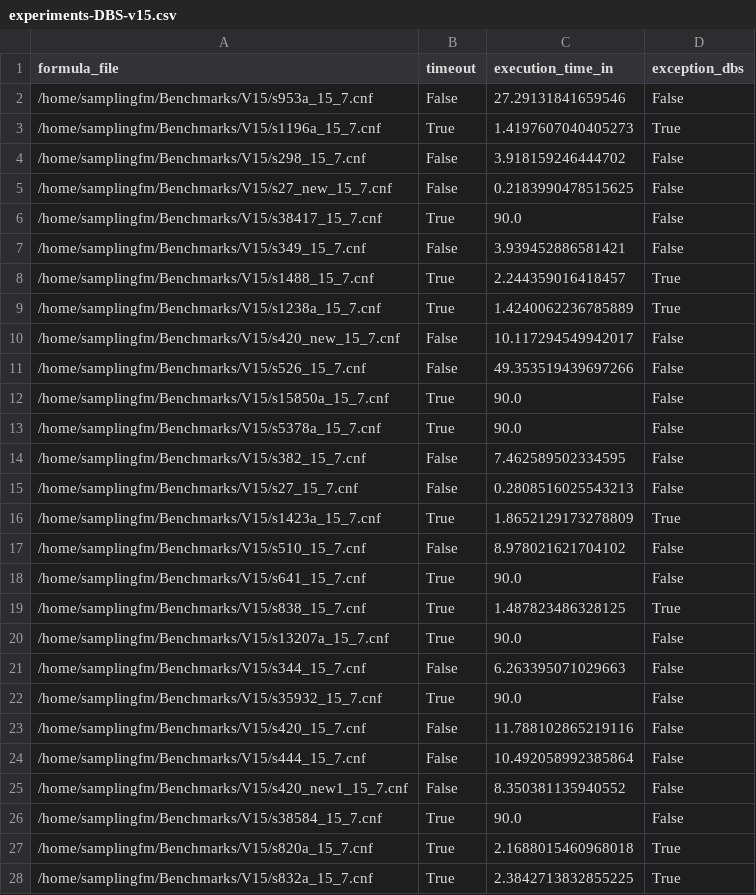
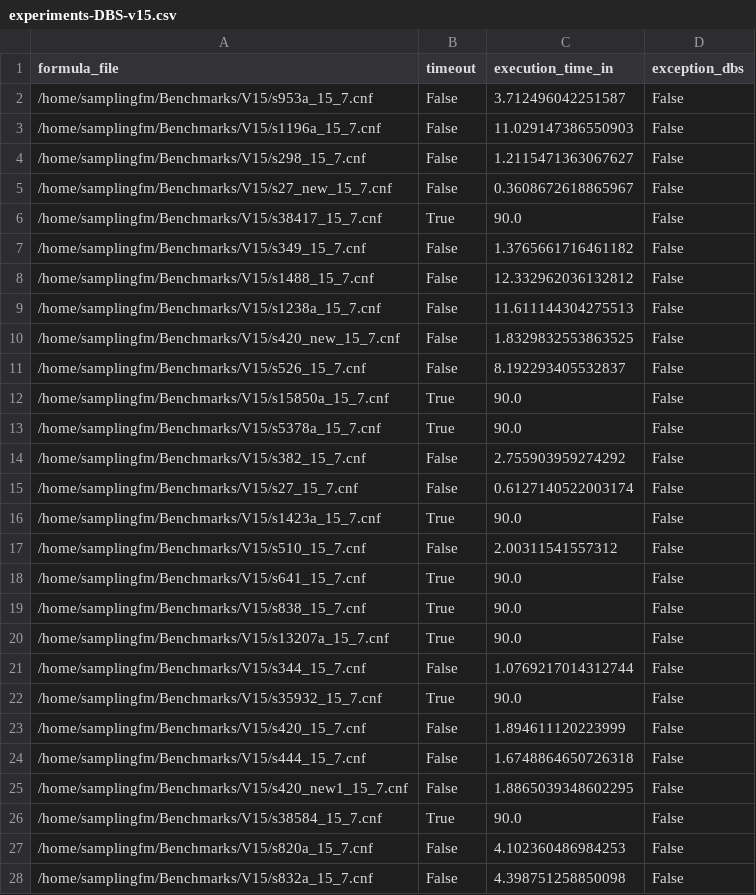
Before and after one commit to FAMILIAR-project/usampling-exp, a CSV file: usampling-data/results-timeout90/experiments-DBS-v15.csv, drawn as a sheet; only a part is shown; the diff covers the shown part only.

```diff
--- a/usampling-data/results-timeout90/experiments-DBS-v15.csv
+++ b/usampling-data/results-timeout90/experiments-DBS-v15.csv
@@ -1,28 +1,28 @@
 formula_file,timeout,execution_time_in,exception_dbs
-/home/samplingfm/Benchmarks/V15/s953a_15_7.cnf,False,27.29131841659546,False
-/home/samplingfm/Benchmarks/V15/s1196a_15_7.cnf,True,1.4197607040405273,True
-/home/samplingfm/Benchmarks/V15/s298_15_7.cnf,False,3.918159246444702,False
-/home/samplingfm/Benchmarks/V15/s27_new_15_7.cnf,False,0.2183990478515625,False
+/home/samplingfm/Benchmarks/V15/s953a_15_7.cnf,False,3.712496042251587,False
+/home/samplingfm/Benchmarks/V15/s1196a_15_7.cnf,False,11.029147386550903,False
+/home/samplingfm/Benchmarks/V15/s298_15_7.cnf,False,1.2115471363067627,False
+/home/samplingfm/Benchmarks/V15/s27_new_15_7.cnf,False,0.3608672618865967,False
 /home/samplingfm/Benchmarks/V15/s38417_15_7.cnf,True,90.0,False
-/home/samplingfm/Benchmarks/V15/s349_15_7.cnf,False,3.939452886581421,False
-/home/samplingfm/Benchmarks/V15/s1488_15_7.cnf,True,2.244359016418457,True
-/home/samplingfm/Benchmarks/V15/s1238a_15_7.cnf,True,1.4240062236785889,True
-/home/samplingfm/Benchmarks/V15/s420_new_15_7.cnf,False,10.117294549942017,False
-/home/samplingfm/Benchmarks/V15/s526_15_7.cnf,False,49.353519439697266,False
+/home/samplingfm/Benchmarks/V15/s349_15_7.cnf,False,1.3765661716461182,False
+/home/samplingfm/Benchmarks/V15/s1488_15_7.cnf,False,12.332962036132812,False
+/home/samplingfm/Benchmarks/V15/s1238a_15_7.cnf,False,11.611144304275513,False
+/home/samplingfm/Benchmarks/V15/s420_new_15_7.cnf,False,1.8329832553863525,False
+/home/samplingfm/Benchmarks/V15/s526_15_7.cnf,False,8.192293405532837,False
 /home/samplingfm/Benchmarks/V15/s15850a_15_7.cnf,True,90.0,False
 /home/samplingfm/Benchmarks/V15/s5378a_15_7.cnf,True,90.0,False
-/home/samplingfm/Benchmarks/V15/s382_15_7.cnf,False,7.462589502334595,False
-/home/samplingfm/Benchmarks/V15/s27_15_7.cnf,False,0.2808516025543213,False
-/home/samplingfm/Benchmarks/V15/s1423a_15_7.cnf,True,1.8652129173278809,True
-/home/samplingfm/Benchmarks/V15/s510_15_7.cnf,False,8.978021621704102,False
+/home/samplingfm/Benchmarks/V15/s382_15_7.cnf,False,2.755903959274292,False
+/home/samplingfm/Benchmarks/V15/s27_15_7.cnf,False,0.6127140522003174,False
+/home/samplingfm/Benchmarks/V15/s1423a_15_7.cnf,True,90.0,False
+/home/samplingfm/Benchmarks/V15/s510_15_7.cnf,False,2.00311541557312,False
 /home/samplingfm/Benchmarks/V15/s641_15_7.cnf,True,90.0,False
-/home/samplingfm/Benchmarks/V15/s838_15_7.cnf,True,1.487823486328125,True
+/home/samplingfm/Benchmarks/V15/s838_15_7.cnf,True,90.0,False
 /home/samplingfm/Benchmarks/V15/s13207a_15_7.cnf,True,90.0,False
-/home/samplingfm/Benchmarks/V15/s344_15_7.cnf,False,6.263395071029663,False
+/home/samplingfm/Benchmarks/V15/s344_15_7.cnf,False,1.0769217014312744,False
 /home/samplingfm/Benchmarks/V15/s35932_15_7.cnf,True,90.0,False
-/home/samplingfm/Benchmarks/V15/s420_15_7.cnf,False,11.788102865219116,False
-/home/samplingfm/Benchmarks/V15/s444_15_7.cnf,False,10.492058992385864,False
-/home/samplingfm/Benchmarks/V15/s420_new1_15_7.cnf,False,8.350381135940552,False
+/home/samplingfm/Benchmarks/V15/s420_15_7.cnf,False,1.894611120223999,False
+/home/samplingfm/Benchmarks/V15/s444_15_7.cnf,False,1.6748864650726318,False
+/home/samplingfm/Benchmarks/V15/s420_new1_15_7.cnf,False,1.8865039348602295,False
 /home/samplingfm/Benchmarks/V15/s38584_15_7.cnf,True,90.0,False
-/home/samplingfm/Benchmarks/V15/s820a_15_7.cnf,True,2.1688015460968018,True
-/home/samplingfm/Benchmarks/V15/s832a_15_7.cnf,True,2.3842713832855225,True
+/home/samplingfm/Benchmarks/V15/s820a_15_7.cnf,False,4.102360486984253,False
+/home/samplingfm/Benchmarks/V15/s832a_15_7.cnf,False,4.398751258850098,False
```
Also changed, not shown: 1 edited cell elsewhere in this file, usampling-data/results-timeout90/experiments-DBS-blaster.csv, usampling-data/results-timeout90/experiments-DBS-fla.csv, 2 other files.
